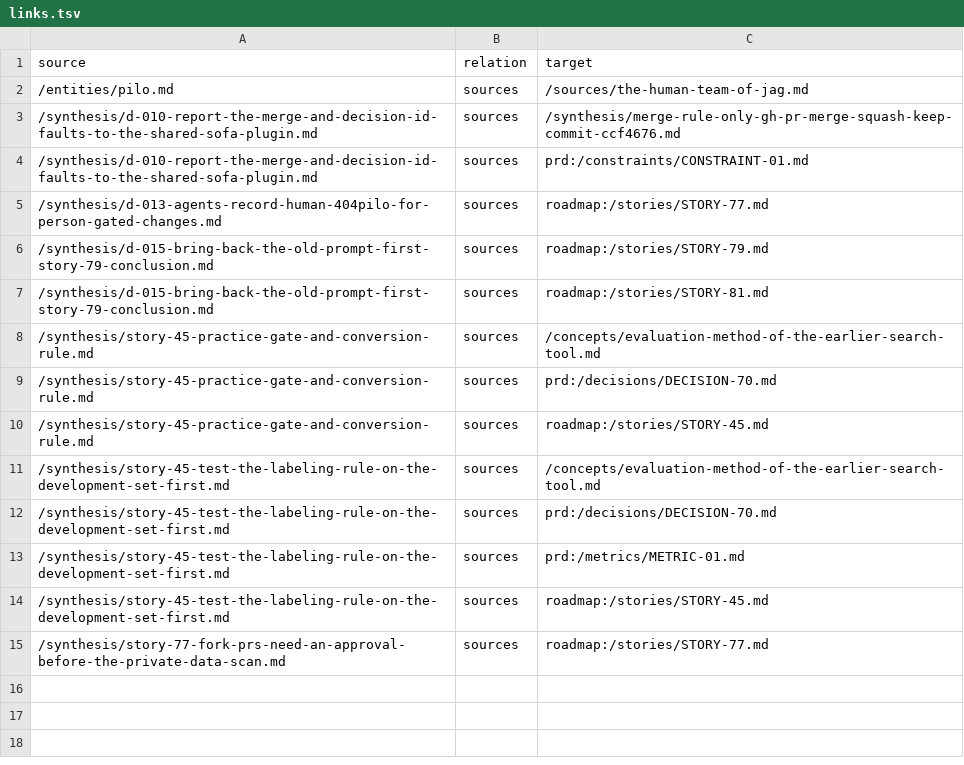
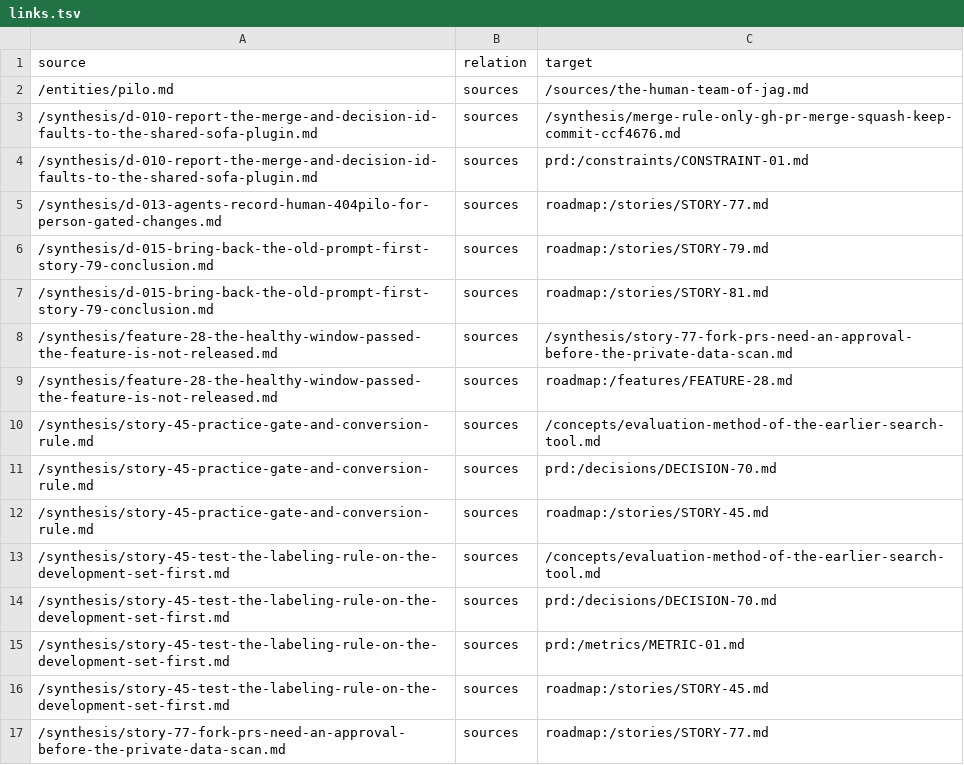
Before and after one commit to ai-ready-future/jag, a TSV file: docs/wiki/bundle/links.tsv, drawn as a sheet; the diff names each change by its address in the sheet, - before the commit and + after, or states it on an @@ line.

```diff
--- a/docs/wiki/bundle/links.tsv
+++ b/docs/wiki/bundle/links.tsv
+row 8: /synthesis/feature-28-the-healthy-window-passed-the-feature-is-not-released.md | sources | /synthesis/story-77-fork-prs-need-an-approval-before-the-private-data-scan.md
+row 9: /synthesis/feature-28-the-healthy-window-passed-the-feature-is-not-released.md | sources | roadmap:/features/FEATURE-28.md
```
Also changed, not shown: 4 other files.
